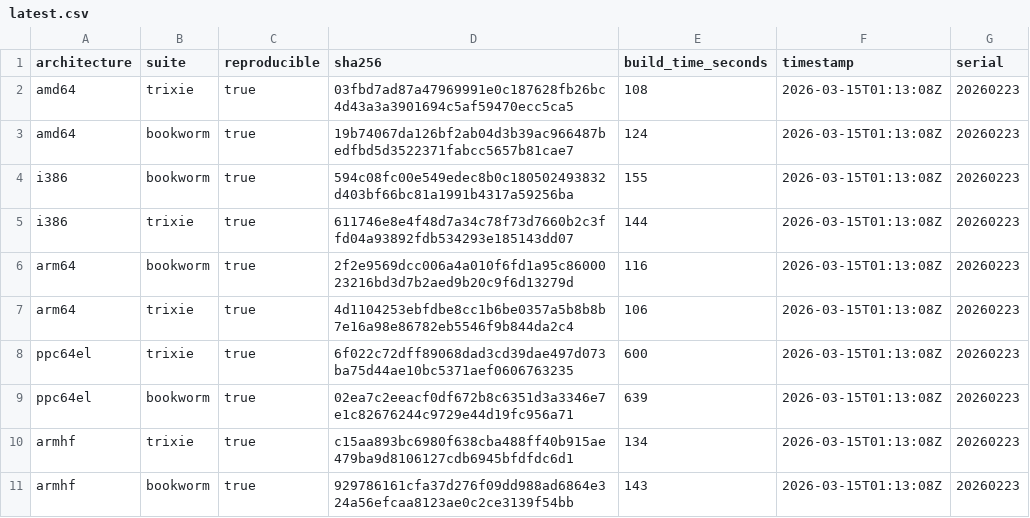
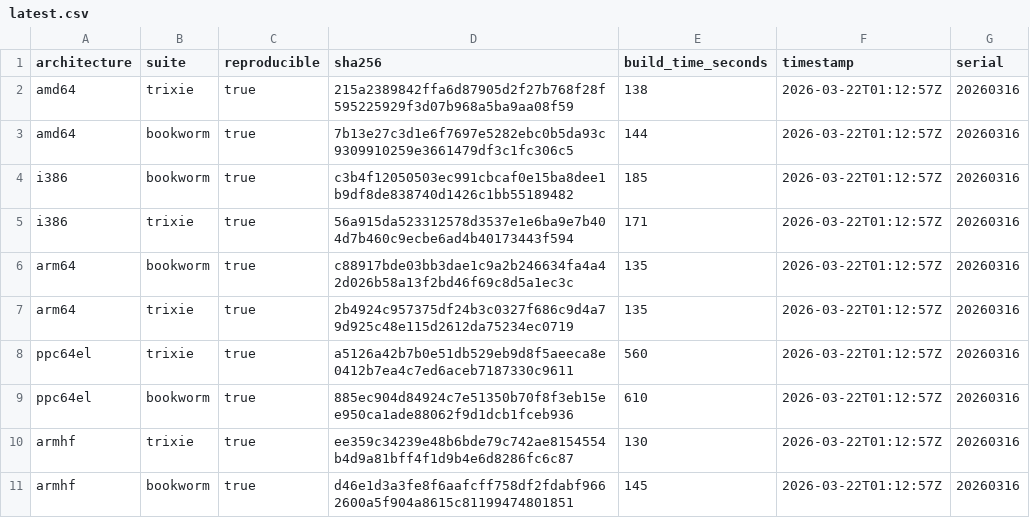
Before and after one commit to sheurich/debian-repro, a CSV file: dashboard/data/latest.csv, drawn as a sheet.

```diff
--- a/dashboard/data/latest.csv
+++ b/dashboard/data/latest.csv
@@ -1,11 +1,11 @@
 architecture,suite,reproducible,sha256,build_time_seconds,timestamp,serial
-"amd64","trixie",true,"03fbd7ad87a47969991e0c187628fb26bc4d43a3a3901694c5af59470ecc5ca5",108,"2026-03-15T01:13:08Z","20260223"
-"amd64","bookworm",true,"19b74067da126bf2ab04d3b39ac966487bedfbd5d3522371fabcc5657b81cae7",124,"2026-03-15T01:13:08Z","20260223"
-"i386","bookworm",true,"594c08fc00e549edec8b0c180502493832d403bf66bc81a1991b4317a59256ba",155,"2026-03-15T01:13:08Z","20260223"
-"i386","trixie",true,"611746e8e4f48d7a34c78f73d7660b2c3ffd04a93892fdb534293e185143dd07",144,"2026-03-15T01:13:08Z","20260223"
-"arm64","bookworm",true,"2f2e9569dcc006a4a010f6fd1a95c8600023216bd3d7b2aed9b20c9f6d13279d",116,"2026-03-15T01:13:08Z","20260223"
-"arm64","trixie",true,"4d1104253ebfdbe8cc1b6be0357a5b8b8b7e16a98e86782eb5546f9b844da2c4",106,"2026-03-15T01:13:08Z","20260223"
-"ppc64el","trixie",true,"6f022c72dff89068dad3cd39dae497d073ba75d44ae10bc5371aef0606763235",600,"2026-03-15T01:13:08Z","20260223"
-"ppc64el","bookworm",true,"02ea7c2eeacf0df672b8c6351d3a3346e7e1c82676244c9729e44d19fc956a71",639,"2026-03-15T01:13:08Z","20260223"
-"armhf","trixie",true,"c15aa893bc6980f638cba488ff40b915ae479ba9d8106127cdb6945bfdfdc6d1",134,"2026-03-15T01:13:08Z","20260223"
-"armhf","bookworm",true,"929786161cfa37d276f09dd988ad6864e324a56efcaa8123ae0c2ce3139f54bb",143,"2026-03-15T01:13:08Z","20260223"
+"amd64","trixie",true,"215a2389842ffa6d87905d2f27b768f28f595225929f3d07b968a5ba9aa08f59",138,"2026-03-22T01:12:57Z","20260316"
+"amd64","bookworm",true,"7b13e27c3d1e6f7697e5282ebc0b5da93c9309910259e3661479df3c1fc306c5",144,"2026-03-22T01:12:57Z","20260316"
+"i386","bookworm",true,"c3b4f12050503ec991cbcaf0e15ba8dee1b9df8de838740d1426c1bb55189482",185,"2026-03-22T01:12:57Z","20260316"
+"i386","trixie",true,"56a915da523312578d3537e1e6ba9e7b404d7b460c9ecbe6ad4b40173443f594",171,"2026-03-22T01:12:57Z","20260316"
+"arm64","bookworm",true,"c88917bde03bb3dae1c9a2b246634fa4a42d026b58a13f2bd46f69c8d5a1ec3c",135,"2026-03-22T01:12:57Z","20260316"
+"arm64","trixie",true,"2b4924c957375df24b3c0327f686c9d4a79d925c48e115d2612da75234ec0719",135,"2026-03-22T01:12:57Z","20260316"
+"ppc64el","trixie",true,"a5126a42b7b0e51db529eb9d8f5aeeca8e0412b7ea4c7ed6aceb7187330c9611",560,"2026-03-22T01:12:57Z","20260316"
+"ppc64el","bookworm",true,"885ec904d84924c7e51350b70f8f3eb15ee950ca1ade88062f9d1dcb1fceb936",610,"2026-03-22T01:12:57Z","20260316"
+"armhf","trixie",true,"ee359c34239e48b6bde79c742ae8154554b4d9a81bff4f1d9b4e6d8286fc6c87",130,"2026-03-22T01:12:57Z","20260316"
+"armhf","bookworm",true,"d46e1d3a3fe8f6aafcff758df2fdabf9662600a5f904a8615c81199474801851",145,"2026-03-22T01:12:57Z","20260316"
```
Also changed, not shown: dashboard/data/history.csv, 4 other files.
